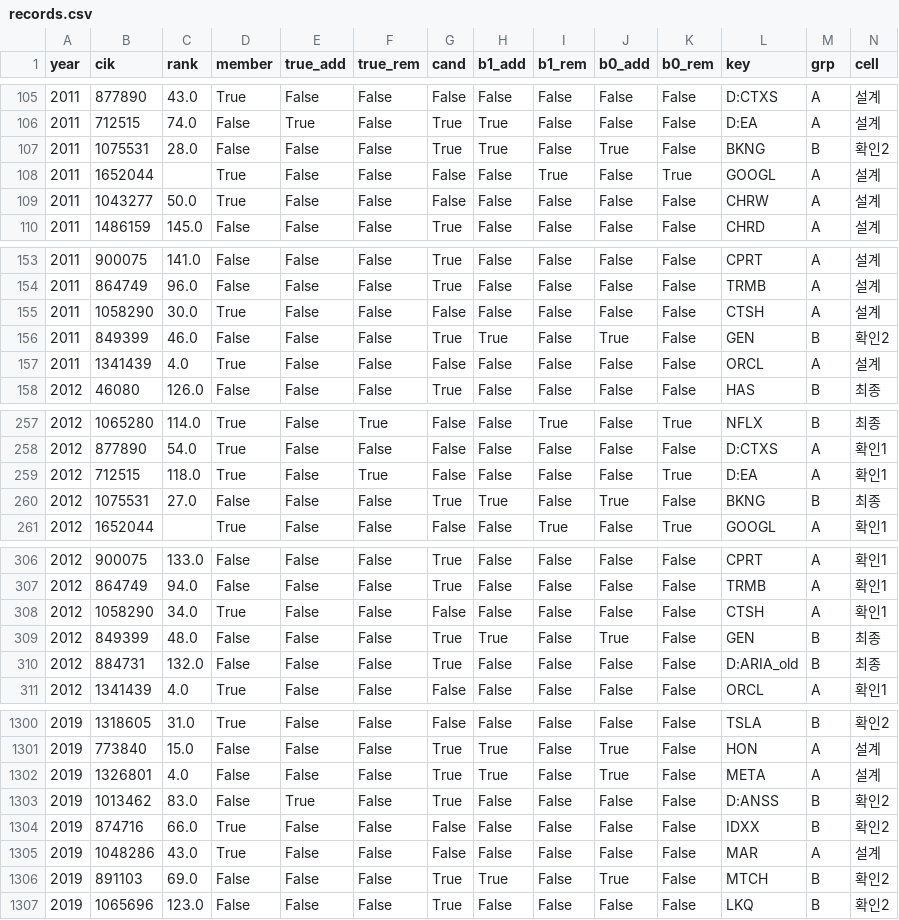
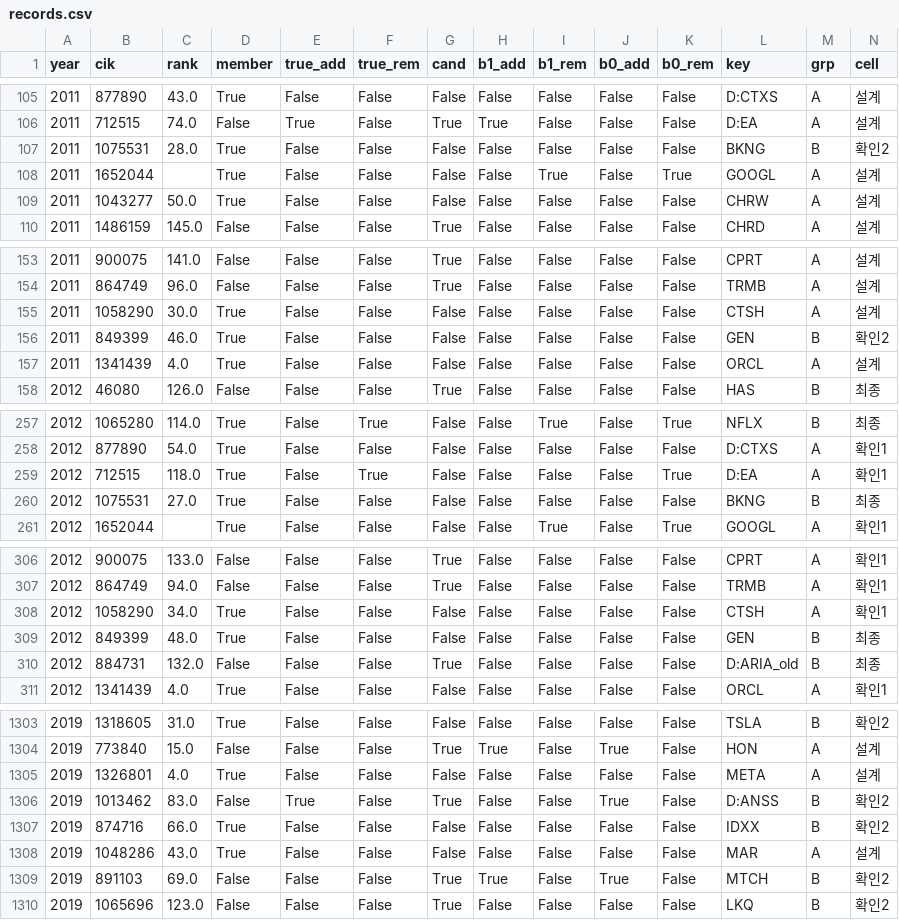
Before and after one commit to flytothejy/market-data, a CSV file: research/task9/out/records.csv, drawn as a sheet; only a part is shown, gaps mark what is left out; the diff covers the shown part only.

```diff
--- a/research/task9/out/records.csv
+++ b/research/task9/out/records.csv
@@ -106,3 +106,3 @@ year,cik,rank,member,true_add,true_rem,cand,b1_add,b1_rem,b0_add,b0_rem,key,grp,
 2011,712515,74.0,False,True,False,True,True,False,False,False,D:EA,A,설계
-2011,1075531,28.0,False,False,False,True,True,False,True,False,BKNG,B,확인2
+2011,1075531,28.0,True,False,False,False,False,False,False,False,BKNG,B,확인2
 2011,1652044,,True,False,False,False,False,True,False,True,GOOGL,A,설계
@@ -155,3 +155,3 @@ year,cik,rank,member,true_add,true_rem,cand,b1_add,b1_rem,b0_add,b0_rem,key,grp,
 2011,1058290,30.0,True,False,False,False,False,False,False,False,CTSH,A,설계
-2011,849399,46.0,False,False,False,True,True,False,True,False,GEN,B,확인2
+2011,849399,46.0,True,False,False,False,False,False,False,False,GEN,B,확인2
 2011,1341439,4.0,True,False,False,False,False,False,False,False,ORCL,A,설계
@@ -259,3 +259,3 @@ year,cik,rank,member,true_add,true_rem,cand,b1_add,b1_rem,b0_add,b0_rem,key,grp,
 2012,712515,118.0,True,False,True,False,False,False,False,True,D:EA,A,확인1
-2012,1075531,27.0,False,False,False,True,True,False,True,False,BKNG,B,최종
+2012,1075531,27.0,True,False,False,False,False,False,False,False,BKNG,B,최종
 2012,1652044,,True,False,False,False,False,True,False,True,GOOGL,A,확인1
@@ -308,3 +308,3 @@ year,cik,rank,member,true_add,true_rem,cand,b1_add,b1_rem,b0_add,b0_rem,key,grp,
 2012,1058290,34.0,True,False,False,False,False,False,False,False,CTSH,A,확인1
-2012,849399,48.0,False,False,False,True,True,False,True,False,GEN,B,최종
+2012,849399,48.0,True,False,False,False,False,False,False,False,GEN,B,최종
 2012,884731,132.0,False,False,False,True,False,False,False,False,D:ARIA_old,B,최종
@@ -1301,4 +1304,4 @@ year,cik,rank,member,true_add,true_rem,cand,b1_add,b1_rem,b0_add,b0_rem,key,grp,
 2019,773840,15.0,False,False,False,True,True,False,True,False,HON,A,설계
-2019,1326801,4.0,False,False,False,True,True,False,True,False,META,A,설계
-2019,1013462,83.0,False,True,False,True,False,False,False,False,D:ANSS,B,확인2
+2019,1326801,4.0,True,False,False,False,False,False,False,False,META,A,설계
+2019,1013462,83.0,False,True,False,True,False,False,True,False,D:ANSS,B,확인2
 2019,874716,66.0,True,False,False,False,False,False,False,False,IDXX,B,확인2
```
Also changed, not shown: 3 added rows and 119 edited cells elsewhere in this file, research/log.csv, research/task9/out/event_study.csv, 6 other files.
